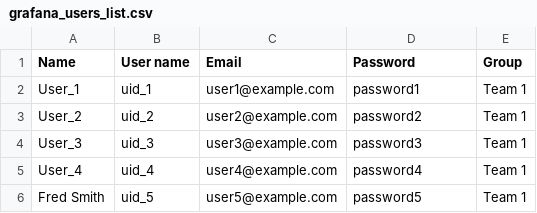
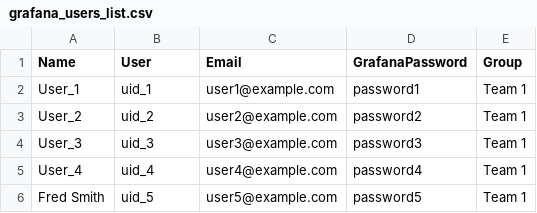
Before and after one commit to Cambridge-Sustainable-Computing-Lab/Green-Algorithms-HPCdashboard, a CSV file: ga_dashboard/samples/grafana_users_list.csv, drawn as a sheet.

Commit message:
Updated Grafana user list column headers.

```diff
--- a/ga_dashboard/samples/grafana_users_list.csv
+++ b/ga_dashboard/samples/grafana_users_list.csv
@@ -1,2 +1,2 @@
-Name,User name,Email,Password,Group
+Name,User,Email,GrafanaPassword,Group
 User_1,uid_1,user1@example.com,password1,Team 1
```
